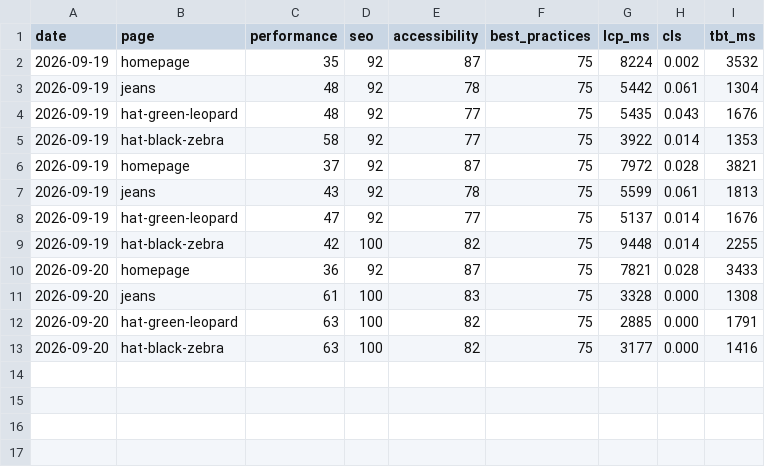
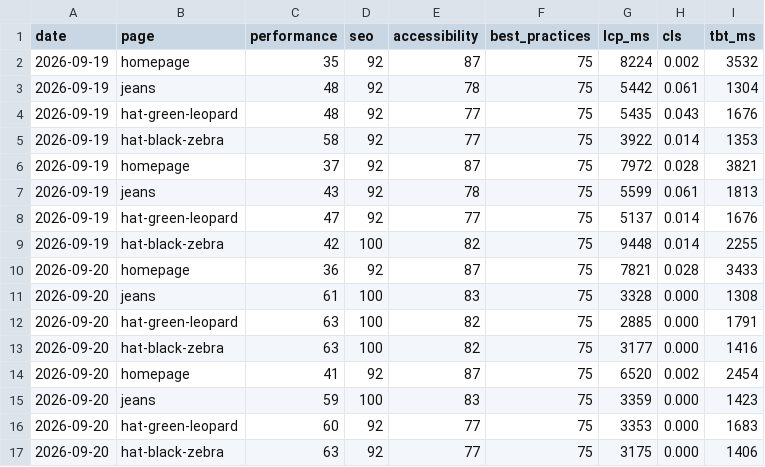
Before and after one commit to asos-koyeshassan/Rabiun-QA, a CSV file: data/lighthouse-history.csv, drawn as a sheet; the diff names each change by its address in the sheet, - before the commit and + after, or states it on an @@ line.

```diff
--- a/data/lighthouse-history.csv
+++ b/data/lighthouse-history.csv
+row 14: 2026-09-20 | homepage | 41 | 92 | 87 | 75 | 6520 | 0.002 | 2454
+row 15: 2026-09-20 | jeans | 59 | 100 | 83 | 75 | 3359 | 0.000 | 1423
+row 16: 2026-09-20 | hat-green-leopard | 60 | 92 | 77 | 75 | 3353 | 0.000 | 1683
+row 17: 2026-09-20 | hat-black-zebra | 63 | 92 | 77 | 75 | 3175 | 0.000 | 1406
```
Also changed, not shown: 1 other file.
